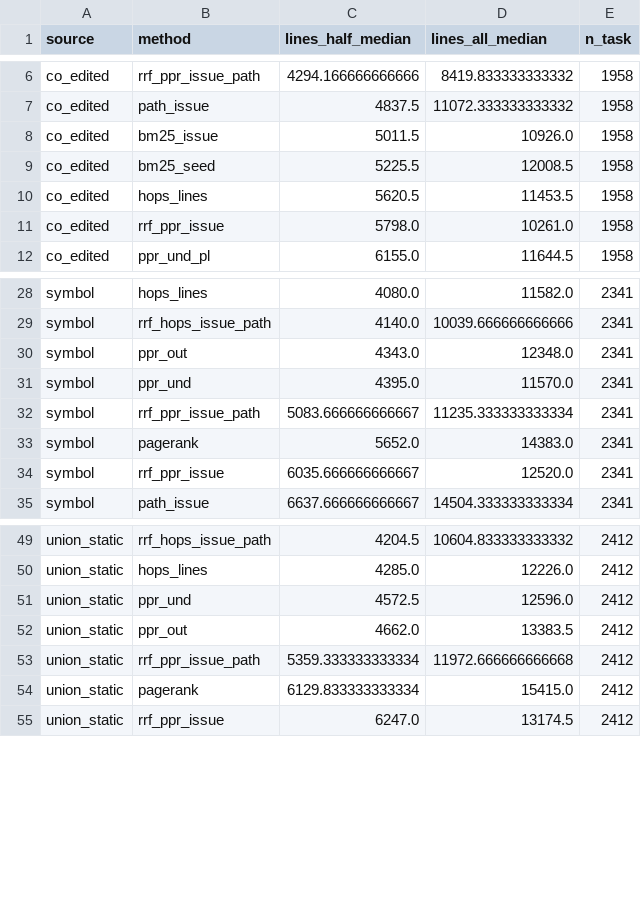
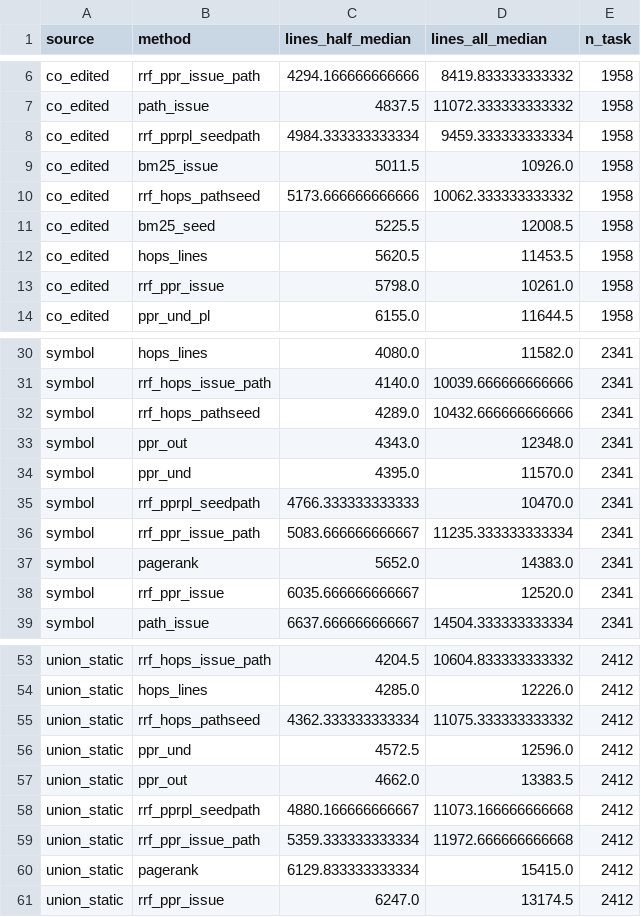
Before and after one commit to Neil-Lunavat/dep-graph, a CSV file: results/study2/lines_to_reach.csv, drawn as a sheet; only a part is shown, gaps mark what is left out.

```diff
--- a/results/study2/lines_to_reach.csv
+++ b/results/study2/lines_to_reach.csv
@@ -7,3 +7,5 @@ co_edited,rrf_ppr_issue_path,4294.166666666666,8419.833333333332,1958
 co_edited,path_issue,4837.5,11072.333333333332,1958
+co_edited,rrf_pprpl_seedpath,4984.333333333334,9459.333333333334,1958
 co_edited,bm25_issue,5011.5,10926.0,1958
+co_edited,rrf_hops_pathseed,5173.666666666666,10062.333333333332,1958
 co_edited,bm25_seed,5225.5,12008.5,1958
@@ -29,4 +31,6 @@ symbol,hops_lines,4080.0,11582.0,2341
 symbol,rrf_hops_issue_path,4140.0,10039.666666666666,2341
+symbol,rrf_hops_pathseed,4289.0,10432.666666666666,2341
 symbol,ppr_out,4343.0,12348.0,2341
 symbol,ppr_und,4395.0,11570.0,2341
+symbol,rrf_pprpl_seedpath,4766.333333333333,10470.0,2341
 symbol,rrf_ppr_issue_path,5083.666666666667,11235.333333333334,2341
@@ -50,4 +54,6 @@ union_static,rrf_hops_issue_path,4204.5,10604.833333333332,2412
 union_static,hops_lines,4285.0,12226.0,2412
+union_static,rrf_hops_pathseed,4362.333333333334,11075.333333333332,2412
 union_static,ppr_und,4572.5,12596.0,2412
 union_static,ppr_out,4662.0,13383.5,2412
+union_static,rrf_pprpl_seedpath,4880.166666666667,11073.166666666668,2412
 union_static,rrf_ppr_issue_path,5359.333333333334,11972.666666666668,2412
```
Also changed, not shown: results/study2/by_size.csv, results/study2/curves_mean.csv, 27 other files.
